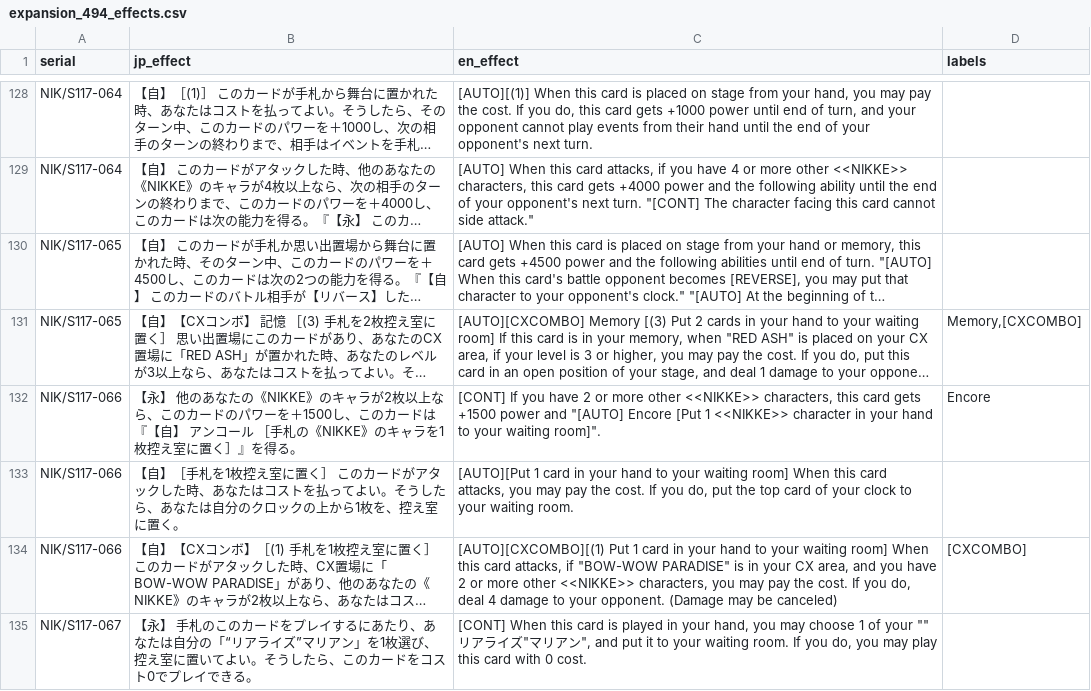
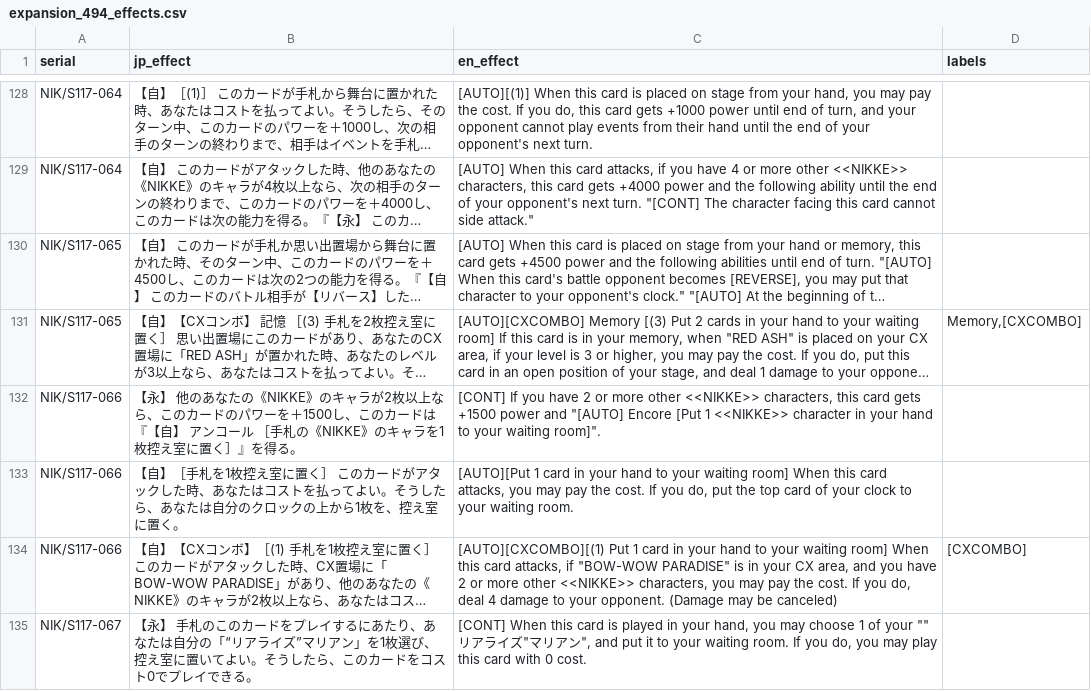
Before and after one commit to ronelm2000/wsmtools, a CSV file: Montage.Weiss.Tools.Test/Resources/expansion_494_effects.csv, drawn as a sheet; only a part is shown, gaps mark what is left out; long unchanged cells end in …; the diff names each change by its address in the sheet, - before the commit and + after, or states it on an @@ line.

Commit message:
Fixes ability gaining `Encore` shouldn't expect `Encore` label on data

```diff
--- a/Montage.Weiss.Tools.Test/Resources/expansion_494_effects.csv
+++ b/Montage.Weiss.Tools.Test/Resources/expansion_494_effects.csv
-D132 (labels): Encore
+D132 (labels): (empty)
```
